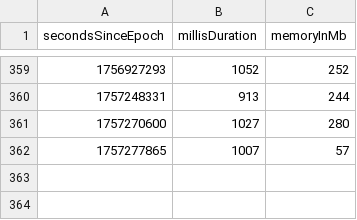
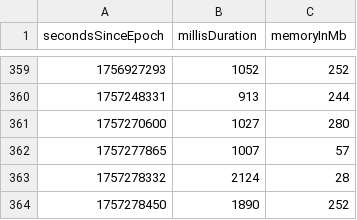
Before and after one commit to la3lma/rmatch, a CSV file: rmatch-tester/measurements/testWutheringHeightsCorpusWithVeryFewRegexps.csv, drawn as a sheet; only a part is shown, gaps mark what is left out; the diff names each change by its address in the sheet, - before the commit and + after, or states it on an @@ line.

```diff
--- a/rmatch-tester/measurements/testWutheringHeightsCorpusWithVeryFewRegexps.csv
+++ b/rmatch-tester/measurements/testWutheringHeightsCorpusWithVeryFewRegexps.csv
+row 363: 1757278332 | 2124 | 28
+row 364: 1757278450 | 1890 | 252
```
Also changed, not shown: rmatch-tester/measurements/testWutheringHeightsCorpusWithSomeRegexps.csv, 9 other files.
